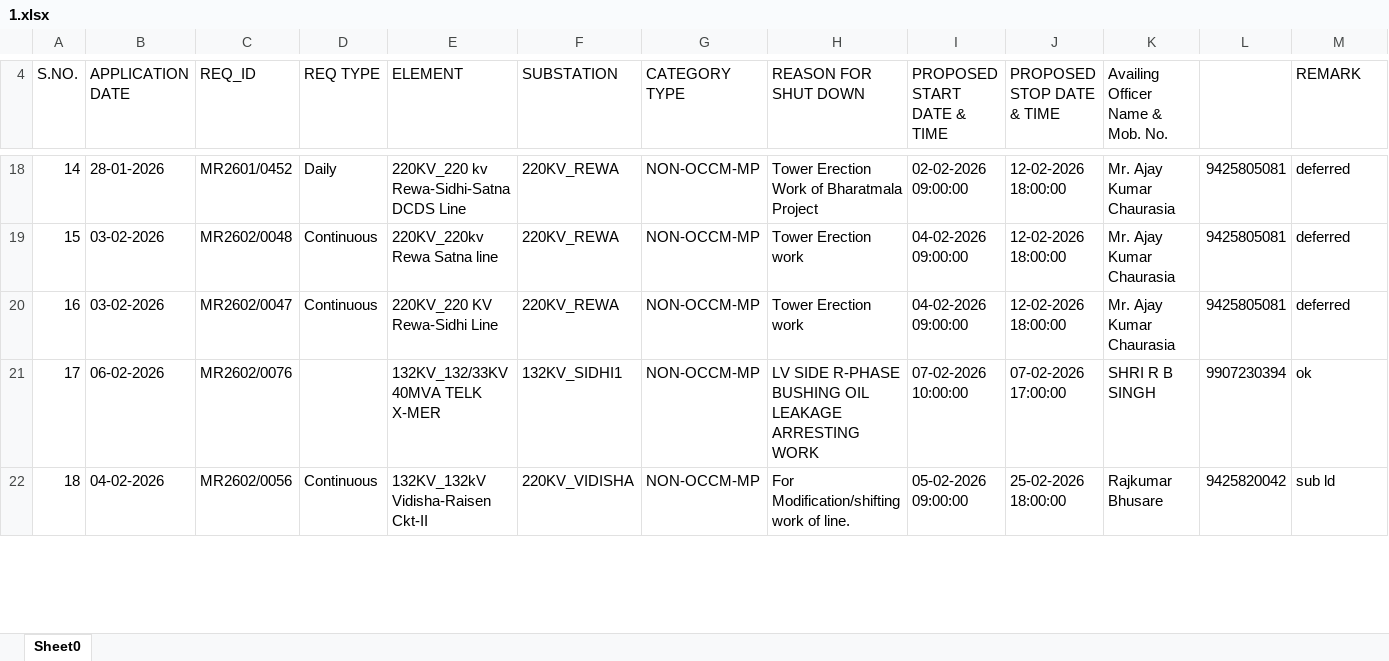
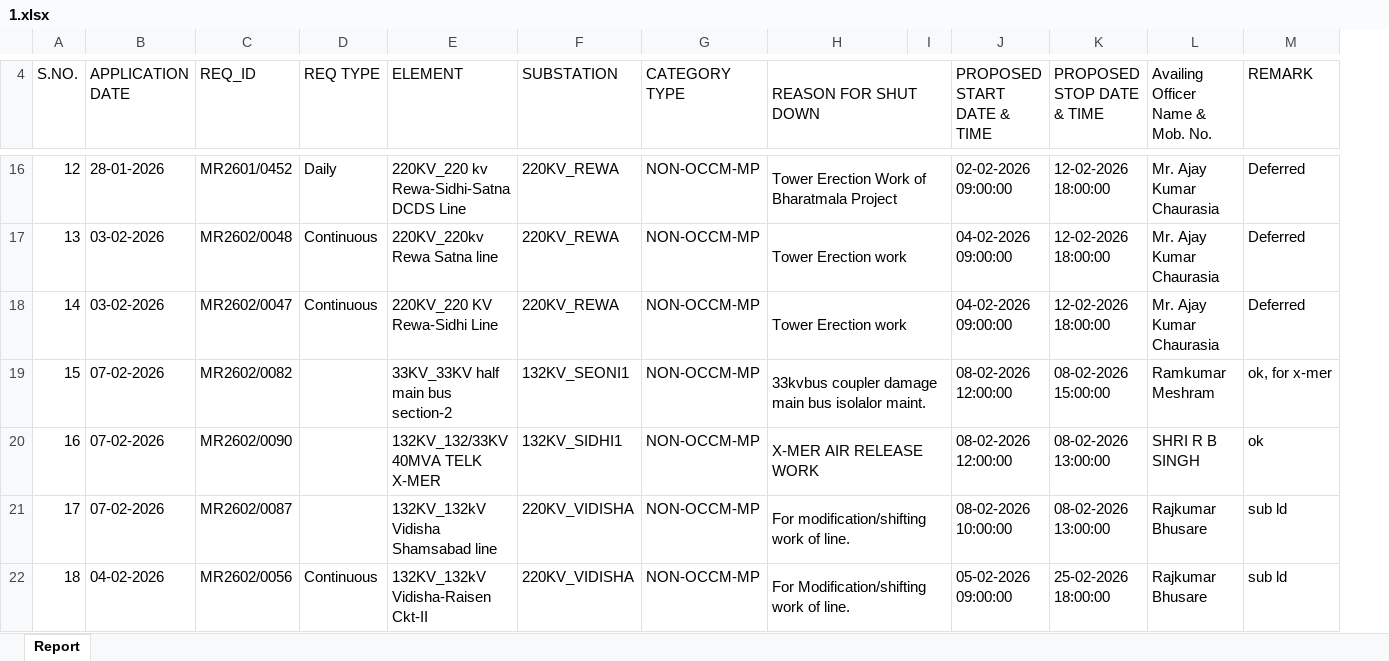
Before and after one commit to SLDCMP/shutdown, an Excel workbook: 1.xlsx, sheet Report, drawn as a sheet; only a part is shown, gaps mark what is left out; values as stored, in another font and other column widths than the file's, no cell formats; charts and pictures not drawn; removed rows and columns are numbered as before the commit, all else as after; the diff covers the shown part only; the diff names each change by its address in the sheet, - before the commit and + after, or states it on an @@ line.

```diff
--- a/1.xlsx (sheet Report)
+++ b/1.xlsx (sheet Report)
-sheet tab: Sheet0
+sheet tab: Report
+column I, empty
-column L, rows 18-22: 9425805081 | 9425805081 | 9425805081 | 9907230394 | 9425820042
+H4:I4 merged
@@ column A (S.NO.) renumbered between rows 7 and 26 @@
+H16:I16 merged
-M16:M18 (REMARK): deferred
+M16:M18 (REMARK): Deferred
+H17:I17 merged
+H18:I18 merged
+row 19: 15 | 07-02-2026 | MR2602/0082 |  | 33KV_33KV half main bus section-2 | 132KV_SEONI1 | NON-OCCM-MP | 33kvbus coupler damage main bus isolalor maint. |  | 08-02-2026 12:00:00 | 08-02-2026 15:00:00 | Ramkumar Meshram | ok, for x-mer
-B20 (APPLICATION DATE): 06-02-2026
+B20 (APPLICATION DATE): 07-02-2026
-C20 (REQ_ID): MR2602/0076
+C20 (REQ_ID): MR2602/0090
-H20 (REASON FOR SHUT DOWN): LV SIDE R-PHASE BUSHING OIL LEAKAGE ARRESTING WORK
+H20 (REASON FOR SHUT DOWN): X-MER AIR RELEASE WORK
+H20:I20 merged
-J20 (PROPOSED START DATE & TIME): 07-02-2026 10:00:00
+J20 (PROPOSED START DATE & TIME): 08-02-2026 12:00:00
-K20 (PROPOSED STOP DATE & TIME): 07-02-2026 17:00:00
+K20 (PROPOSED STOP DATE & TIME): 08-02-2026 13:00:00
+row 21: 17 | 07-02-2026 | MR2602/0087 |  | 132KV_132kV Vidisha Shamsabad line | 220KV_VIDISHA | NON-OCCM-MP | For modification/shifting work of line. |  | 08-02-2026 10:00:00 | 08-02-2026 13:00:00 | Rajkumar Bhusare | sub ld
+H22:I22 merged
```
Also changed, not shown: 4 added rows, 9 removed rows, 33 edited cells and merged cells elsewhere in this sheet, cell formats, charts or pictures.
